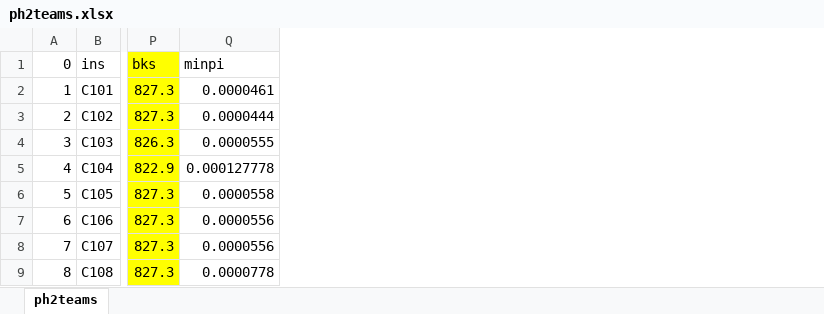
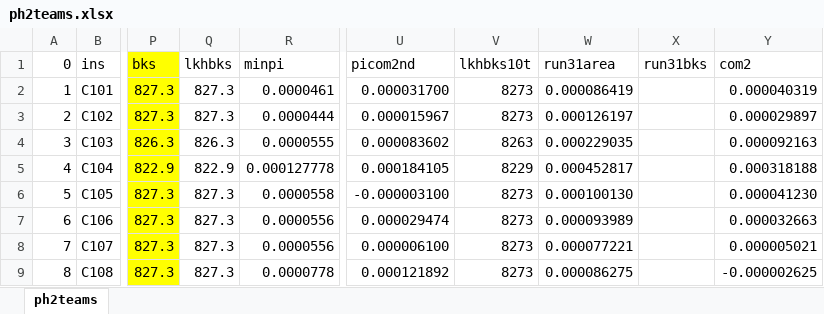
Before and after one commit to liyunhaocn/dimacsVRP, an Excel workbook: PICom/ph2teams.xlsx, sheet ph2teams, drawn as a sheet; only a part is shown, gaps mark what is left out; values as stored, in another font and other column widths than the file's, no borders; the diff names each change by its address in the sheet, - before the commit and + after, or states it on an @@ line.

```diff
--- a/PICom/ph2teams.xlsx (sheet ph2teams)
+++ b/PICom/ph2teams.xlsx (sheet ph2teams)
+column Q, rows 1-9: lkhbks | 827.3 | 827.3 | 826.3 | 822.9 | 827.3 | 827.3 | 827.3 | 827.3
+column U, rows 1-9: picom2nd | 0.000031700 | 0.000015967 | 0.000083602 | 0.000184105 | -0.000003100 | 0.000029474 | 0.000006100 | 0.000121892
+column V, rows 1-9: lkhbks10t | 8273 | 8273 | 8263 | 8229 | 8273 | 8273 | 8273 | 8273
+column W, rows 1-9: run31area | 0.000086419 | 0.000126197 | 0.000229035 | 0.000452817 | 0.000100130 | 0.000093989 | 0.000077221 | 0.000086275
+column X, row 1: run31bks
+column Y, rows 1-9: com2 | 0.000040319 | 0.000029897 | 0.000092163 | 0.000318188 | 0.000041230 | 0.000032663 | 0.000005021 | -0.000002625
```
Also changed, not shown: Compare/rank.xlsx, 11 other files.
